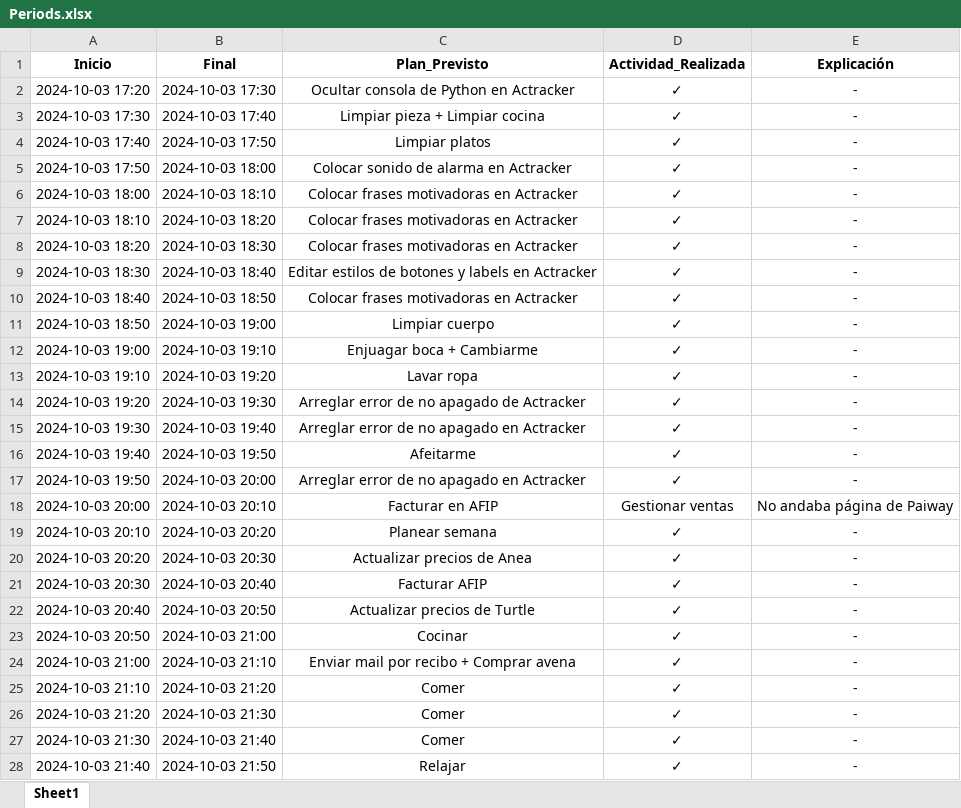
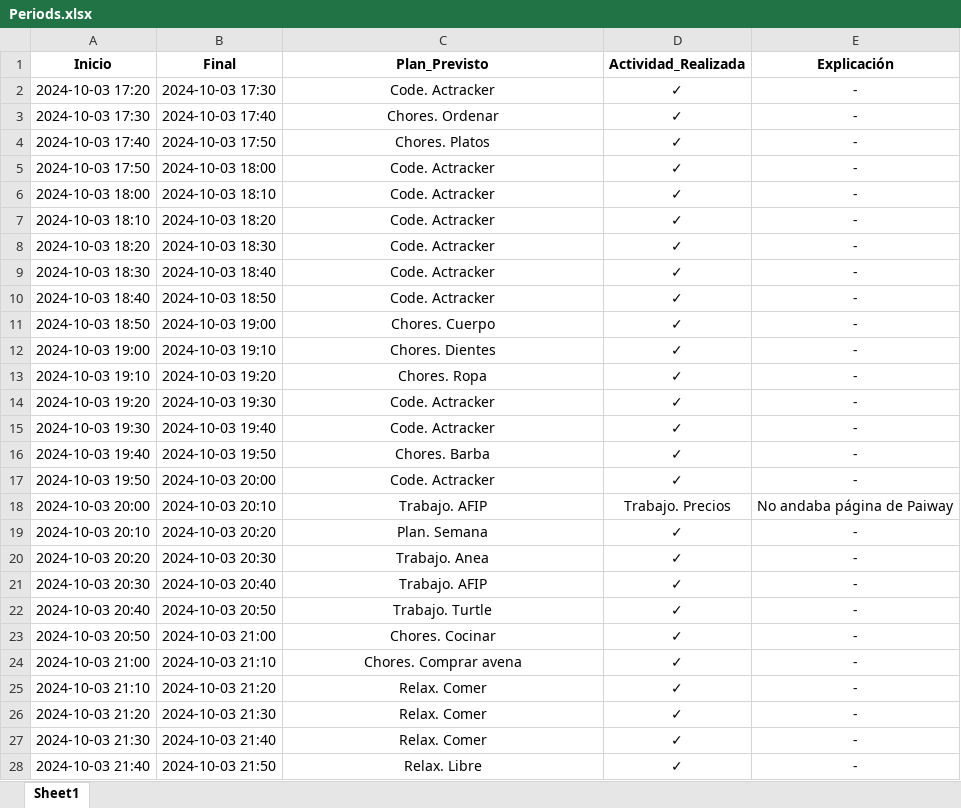
Before and after one commit to Rogoyin/Actracker, an Excel workbook: Periods.xlsx, sheet Sheet1, drawn as a sheet; only a part is shown; values as stored, in another font and other column widths than the file's, no borders; charts and pictures not drawn; the diff covers the shown part only; the diff names each change by its address in the sheet, - before the commit and + after, or states it on an @@ line.

```diff
--- a/Periods.xlsx (sheet Sheet1)
+++ b/Periods.xlsx (sheet Sheet1)
-C2 (Plan_Previsto): Ocultar consola de Python en Actracker
+C2 (Plan_Previsto): Code. Actracker
-C3 (Plan_Previsto): Limpiar pieza + Limpiar cocina
+C3 (Plan_Previsto): Chores. Ordenar
-C4 (Plan_Previsto): Limpiar platos
+C4 (Plan_Previsto): Chores. Platos
-C5 (Plan_Previsto): Colocar sonido de alarma en Actracker
+C5 (Plan_Previsto): Code. Actracker
-C6:C8 (Plan_Previsto): Colocar frases motivadoras en Actracker
+C6:C8 (Plan_Previsto): Code. Actracker
-C9 (Plan_Previsto): Editar estilos de botones y labels en Actracker
+C9 (Plan_Previsto): Code. Actracker
-C10 (Plan_Previsto): Colocar frases motivadoras en Actracker
+C10 (Plan_Previsto): Code. Actracker
-C11 (Plan_Previsto): Limpiar cuerpo
+C11 (Plan_Previsto): Chores. Cuerpo
-C12 (Plan_Previsto): Enjuagar boca + Cambiarme
+C12 (Plan_Previsto): Chores. Dientes
-C13 (Plan_Previsto): Lavar ropa
+C13 (Plan_Previsto): Chores. Ropa
-C14 (Plan_Previsto): Arreglar error de no apagado de Actracker
+C14 (Plan_Previsto): Code. Actracker
-C15 (Plan_Previsto): Arreglar error de no apagado en Actracker
+C15 (Plan_Previsto): Code. Actracker
-C16 (Plan_Previsto): Afeitarme
+C16 (Plan_Previsto): Chores. Barba
-C17 (Plan_Previsto): Arreglar error de no apagado en Actracker
+C17 (Plan_Previsto): Code. Actracker
-C18 (Plan_Previsto): Facturar en AFIP
+C18 (Plan_Previsto): Trabajo. AFIP
-D18 (Actividad_Realizada): Gestionar ventas
+D18 (Actividad_Realizada): Trabajo. Precios
-C19 (Plan_Previsto): Planear semana
+C19 (Plan_Previsto): Plan. Semana
-C20 (Plan_Previsto): Actualizar precios de Anea
+C20 (Plan_Previsto): Trabajo. Anea
-C21 (Plan_Previsto): Facturar AFIP
+C21 (Plan_Previsto): Trabajo. AFIP
-C22 (Plan_Previsto): Actualizar precios de Turtle
+C22 (Plan_Previsto): Trabajo. Turtle
-C23 (Plan_Previsto): Cocinar
+C23 (Plan_Previsto): Chores. Cocinar
-C24 (Plan_Previsto): Enviar mail por recibo + Comprar avena
+C24 (Plan_Previsto): Chores. Comprar avena
-C25:C27 (Plan_Previsto): Comer
+C25:C27 (Plan_Previsto): Relax. Comer
-C28 (Plan_Previsto): Relajar
+C28 (Plan_Previsto): Relax. Libre
```
Also changed, not shown: 108 added rows and 315 edited cells elsewhere in this sheet, charts or pictures, 3 other files.
